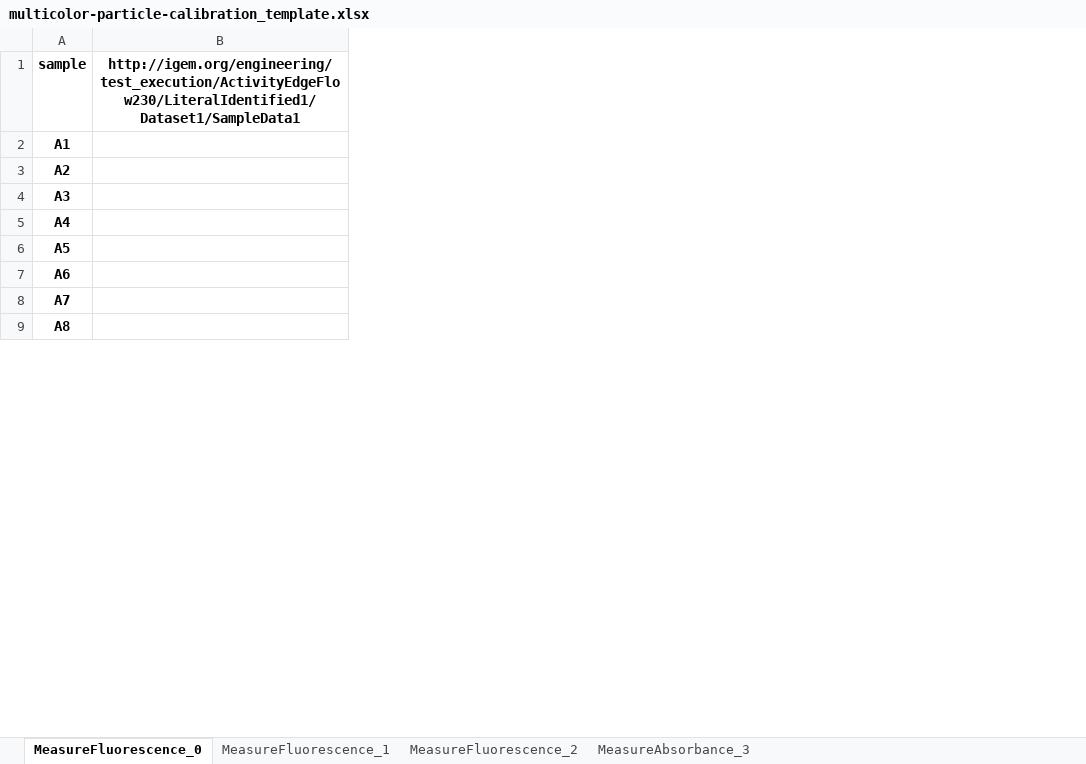
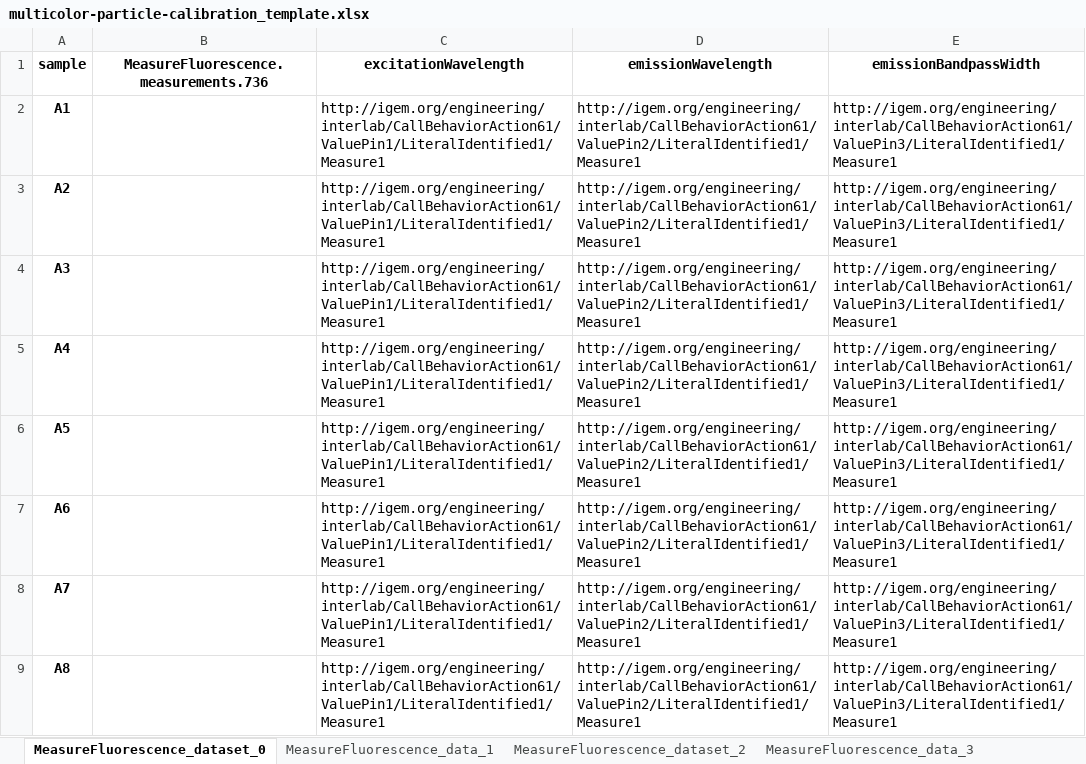
Before and after one commit to Bioprotocols/labop, an Excel workbook: examples/protocols/multicolor-particle-calibration/artifacts/multicolor-particle-calibration_template.xlsx, sheet MeasureFluorescence_dataset_0, drawn as a sheet; only a part is shown; values as stored, in another font and other column widths than the file's, no borders; removed rows and columns are numbered as before the commit, all else as after; the diff names each change by its address in the sheet, - before the commit and + after, or states it on an @@ line.

```diff
--- a/examples/protocols/multicolor-particle-calibration/artifacts/multicolor-particle-calibration_template.xlsx (sheet MeasureFluorescence_dataset_0)
+++ b/examples/protocols/multicolor-particle-calibration/artifacts/multicolor-particle-calibration_template.xlsx (sheet MeasureFluorescence_dataset_0)
-sheet tab: MeasureFluorescence_0
+sheet tab: MeasureFluorescence_dataset_0
-sheet tab: MeasureFluorescence_1
+sheet tab: MeasureFluorescence_data_1
-sheet tab: MeasureFluorescence_2
+sheet tab: MeasureFluorescence_dataset_2
-sheet tab: MeasureAbsorbance_3
+sheet tab: MeasureFluorescence_data_3
-column B, row 1: http://igem.org/engineering/test_execution/ActivityEdgeFlow230/LiteralIdentified1/Dataset1/SampleData1
+column B, row 1: MeasureFluorescence.measurements.736
+column C (excitationWavelength), rows 2-9: all http://igem.org/engineering/interlab/CallBehaviorAction61/ValuePin1/LiteralIdentified1/Measure1
+column D (emissionWavelength), rows 2-9: all http://igem.org/engineering/interlab/CallBehaviorAction61/ValuePin2/LiteralIdentified1/Measure1
+column E (emissionBandpassWidth), rows 2-9: all http://igem.org/engineering/interlab/CallBehaviorAction61/ValuePin3/LiteralIdentified1/Measure1
```
Also changed, not shown: sheet MeasureFluorescence_dataset_2, sheet MeasureFluorescence_data_1, sheet MeasureFluorescence_data_3, other sheet tabs, examples/protocols/multicolor-particle-calibration/metadata/sample_metadata.xlsx, 12 other files.
